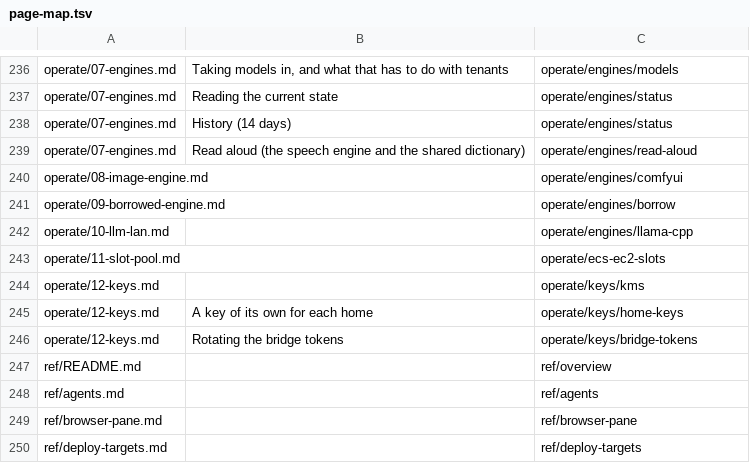
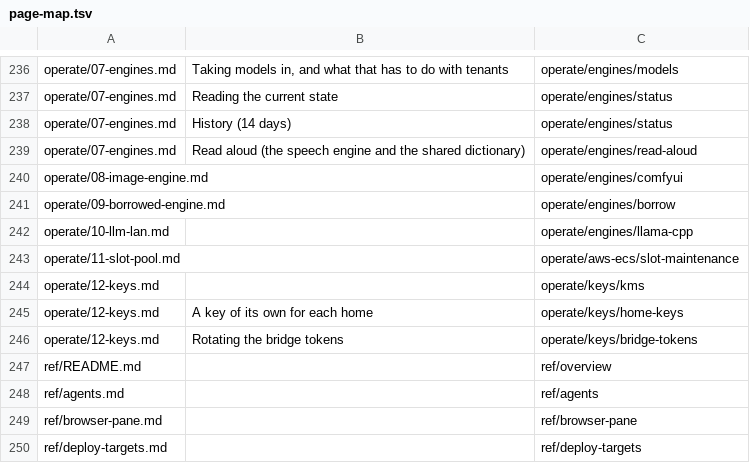
Before and after one commit to k-k1/agent-fleet-site, a TSV file: docs/research/page-map.tsv, drawn as a sheet; only a part is shown, gaps mark what is left out; the diff covers the shown part only.

```diff
--- a/docs/research/page-map.tsv
+++ b/docs/research/page-map.tsv
@@ -242,3 +242,3 @@ operate/09-borrowed-engine.md		operate/engines/borrow
 operate/10-llm-lan.md		operate/engines/llama-cpp
-operate/11-slot-pool.md		operate/ecs-ec2-slots
+operate/11-slot-pool.md		operate/aws-ecs/slot-maintenance
 operate/12-keys.md		operate/keys/kms
```
Also changed, not shown: 68 added rows elsewhere in this file, docs/research/page-titles.tsv, 3 other files.
